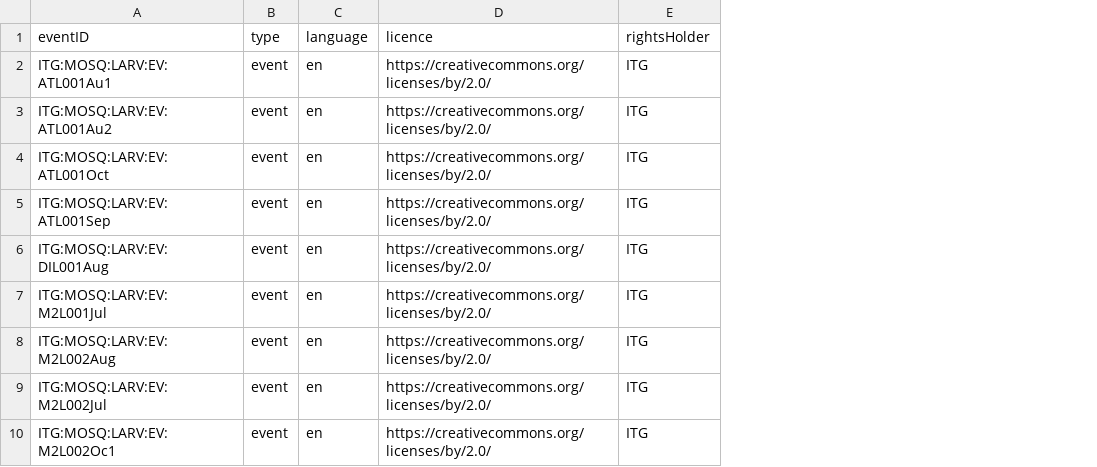
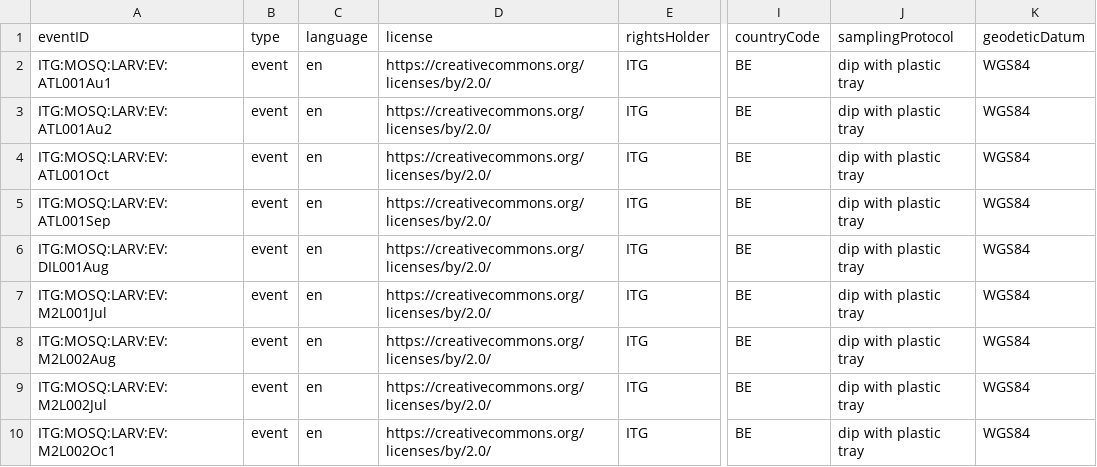
Before and after one commit to BelgianBiodiversityPlatform/data-publication-ITG, a CSV file: ITG ExoSurv Mosquito 2012/DATA/PROCESSED/larvalSampling_events.csv, drawn as a sheet; only a part is shown, gaps mark what is left out; the diff names each change by its address in the sheet, - before the commit and + after, or states it on an @@ line.

Commit message:
Add csv data

```diff
--- a/ITG ExoSurv Mosquito 2012/DATA/PROCESSED/larvalSampling_events.csv
+++ b/ITG ExoSurv Mosquito 2012/DATA/PROCESSED/larvalSampling_events.csv
+column I (countryCode), rows 2-10: all BE
+column J (samplingProtocol), rows 2-10: all dip with plastic tray
+column K (geodeticDatum), rows 2-10: all WGS84
-D1: licence
+D1: license
```
Also changed, not shown: 8 other files.
